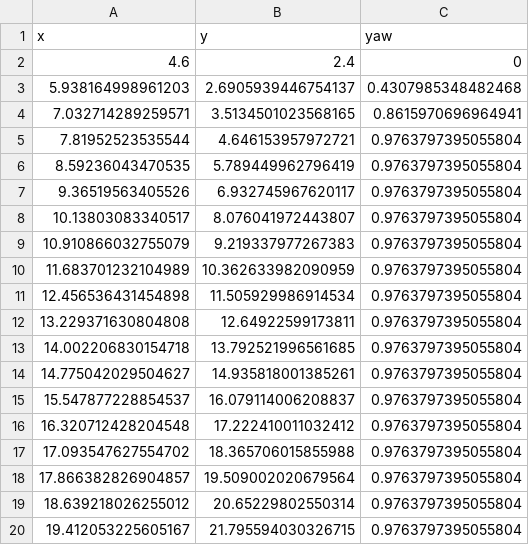
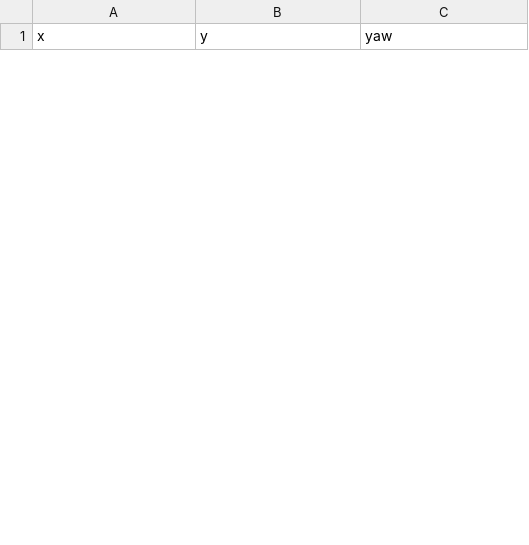
Before and after one commit to kbalaji4/Autonomous-Parking, a CSV file: waypoints/hybrid_astar_path_original.csv, drawn as a sheet; only a part is shown; the diff covers the shown part only.

```diff
--- a/waypoints/hybrid_astar_path_original.csv
+++ b/waypoints/hybrid_astar_path_original.csv
@@ -1,20 +1 @@
 x,y,yaw
-4.6,2.4,0
-5.938164998961203,2.6905939446754137,0.4307985348482468
-7.032714289259571,3.5134501023568165,0.8615970696964941
-7.81952523535544,4.646153957972721,0.9763797395055804
-8.59236043470535,5.789449962796419,0.9763797395055804
-9.36519563405526,6.932745967620117,0.9763797395055804
-10.13803083340517,8.076041972443807,0.9763797395055804
-10.910866032755079,9.219337977267383,0.9763797395055804
-11.683701232104989,10.362633982090959,0.9763797395055804
-12.456536431454898,11.505929986914534,0.9763797395055804
-13.229371630804808,12.64922599173811,0.9763797395055804
-14.002206830154718,13.792521996561685,0.9763797395055804
-14.775042029504627,14.935818001385261,0.9763797395055804
-15.547877228854537,16.079114006208837,0.9763797395055804
-16.320712428204548,17.222410011032412,0.9763797395055804
-17.093547627554702,18.365706015855988,0.9763797395055804
-17.866382826904857,19.509002020679564,0.9763797395055804
-18.639218026255012,20.65229802550314,0.9763797395055804
-19.412053225605167,21.795594030326715,0.9763797395055804
```
Also changed, not shown: 32 added rows and 13 removed rows elsewhere in this file, waypoints/hybrid_astar_path_smoothed.csv, 3 other files.
